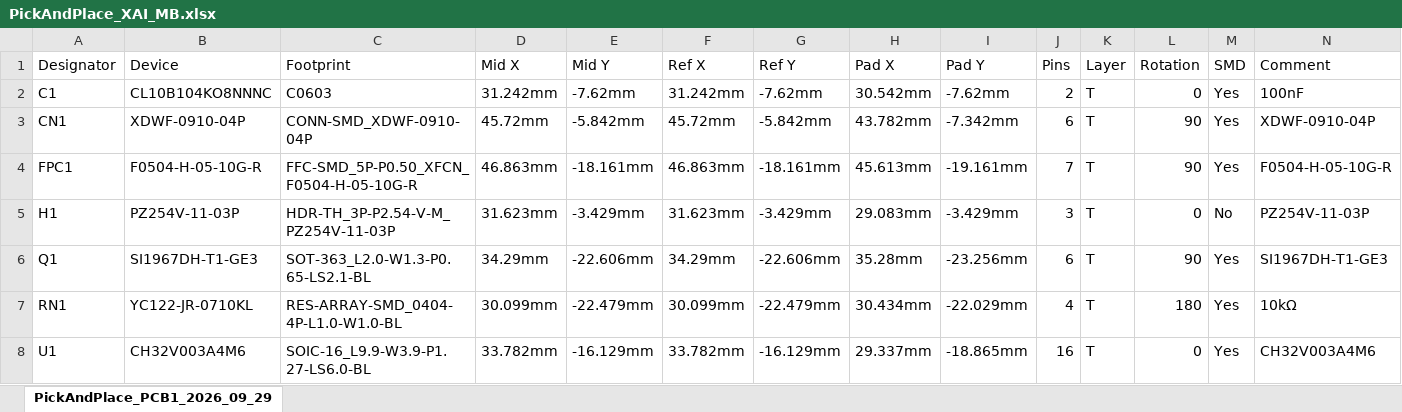
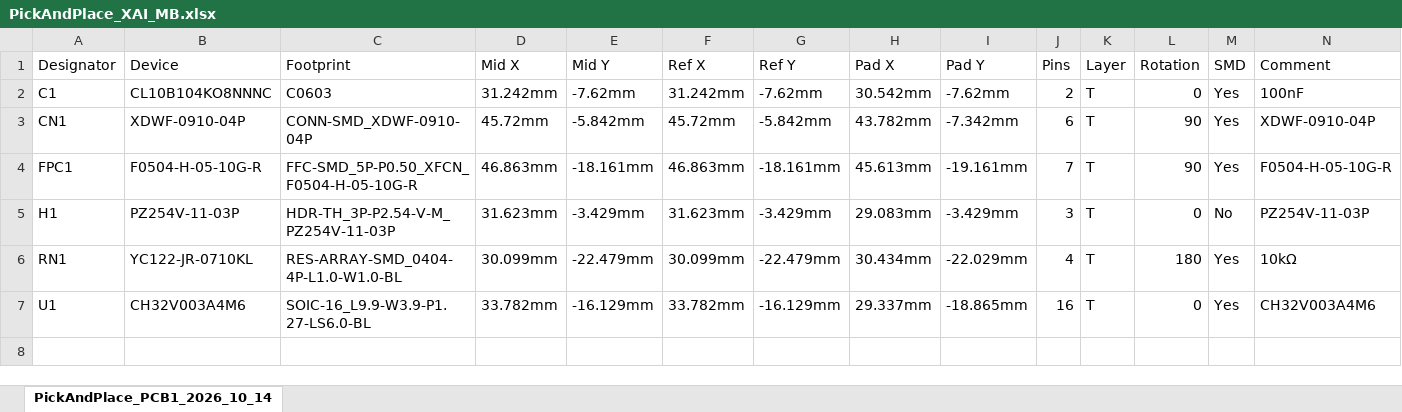
Before and after one commit to Darkone83/XAI, an Excel workbook: PCB/PickAndPlace_XAI_MB.xlsx, sheet PickAndPlace_PCB1_2026_10_14, drawn as a sheet; only a part is shown; values as stored, in another font and other column widths than the file's, no borders; rows hold the shown columns only; the diff names each change by its address in the sheet, - before the commit and + after, or states it on an @@ line.

```diff
--- a/PCB/PickAndPlace_XAI_MB.xlsx (sheet PickAndPlace_PCB1_2026_10_14)
+++ b/PCB/PickAndPlace_XAI_MB.xlsx (sheet PickAndPlace_PCB1_2026_10_14)
-sheet tab: PickAndPlace_PCB1_2026_09_29
+sheet tab: PickAndPlace_PCB1_2026_10_14
-row 6: Q1 | SI1967DH-T1-GE3 | SOT-363_L2.0-W1.3-P0.65-LS2.1-BL | 34.29mm | -22.606mm | 34.29mm | -22.606mm | 35.28mm | -23.256mm | 6 | T | 90 | Yes | SI1967DH-T1-GE3
```
Also changed, not shown: PCB/BOM_XAI_MB.xlsx, 9 other files.
